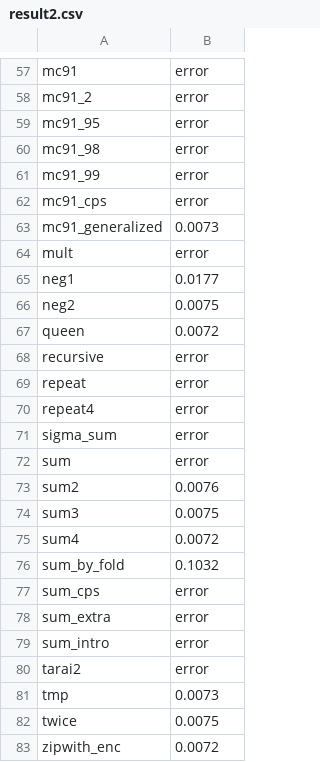
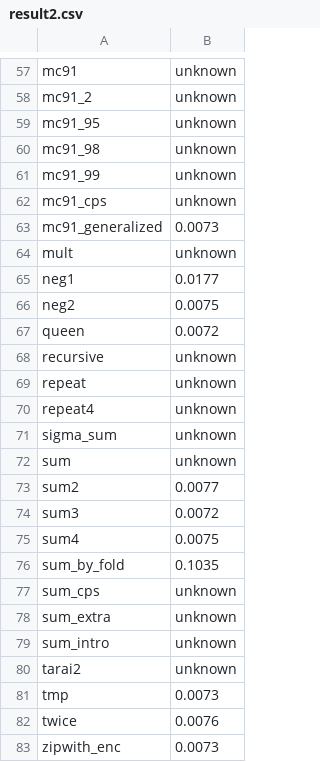
Before and after one commit to moratorium08/hflmc2, a CSV file: benchmark/result/horus/result2.csv, drawn as a sheet; only a part is shown, gaps mark what is left out; the diff covers the shown part only; the diff names each change by its address in the sheet, - before the commit and + after, or states it on an @@ line.

```diff
--- a/benchmark/result/horus/result2.csv
+++ b/benchmark/result/horus/result2.csv
-B57:B62: error
+B57:B62: unknown
-B64: error
+B64: unknown
-B68:B72: error
+B68:B72: unknown
-B73: 0.0076
+B73: 0.0077
-B74: 0.0075
+B74: 0.0072
-B75: 0.0072
+B75: 0.0075
-B76: 0.1032
+B76: 0.1035
-B77:B80: error
+B77:B80: unknown
-B82: 0.0075
+B82: 0.0076
-B83: 0.0072
+B83: 0.0073
```
Also changed, not shown: 42 edited cells elsewhere in this file, benchmark/result/horus/result1.csv, 2 other files.
